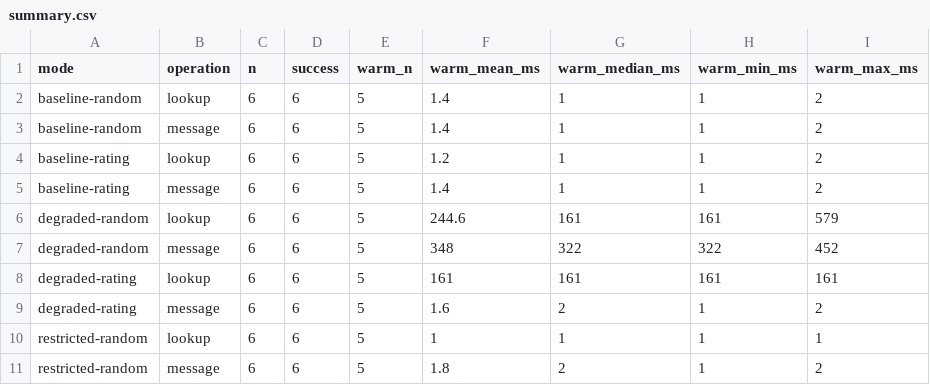
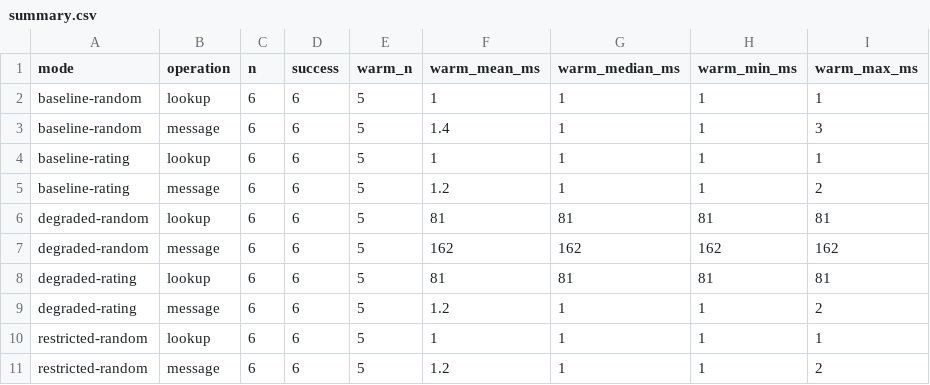
Before and after one commit to kokinf/p2p-overlay, a CSV file: results/network-lab/summary.csv, drawn as a sheet.

```diff
--- a/results/network-lab/summary.csv
+++ b/results/network-lab/summary.csv
@@ -1,11 +1,11 @@
 mode,operation,n,success,warm_n,warm_mean_ms,warm_median_ms,warm_min_ms,warm_max_ms
-baseline-random,lookup,6,6,5,1.4,1,1,2
-baseline-random,message,6,6,5,1.4,1,1,2
-baseline-rating,lookup,6,6,5,1.2,1,1,2
-baseline-rating,message,6,6,5,1.4,1,1,2
-degraded-random,lookup,6,6,5,244.6,161,161,579
-degraded-random,message,6,6,5,348,322,322,452
-degraded-rating,lookup,6,6,5,161,161,161,161
-degraded-rating,message,6,6,5,1.6,2,1,2
+baseline-random,lookup,6,6,5,1,1,1,1
+baseline-random,message,6,6,5,1.4,1,1,3
+baseline-rating,lookup,6,6,5,1,1,1,1
+baseline-rating,message,6,6,5,1.2,1,1,2
+degraded-random,lookup,6,6,5,81,81,81,81
+degraded-random,message,6,6,5,162,162,162,162
+degraded-rating,lookup,6,6,5,81,81,81,81
+degraded-rating,message,6,6,5,1.2,1,1,2
 restricted-random,lookup,6,6,5,1,1,1,1
-restricted-random,message,6,6,5,1.8,2,1,2
+restricted-random,message,6,6,5,1.2,1,1,2
```
Also changed, not shown: results/acceptance-suite/summary.csv, results/files-validation/summary.csv, 50 other files.
